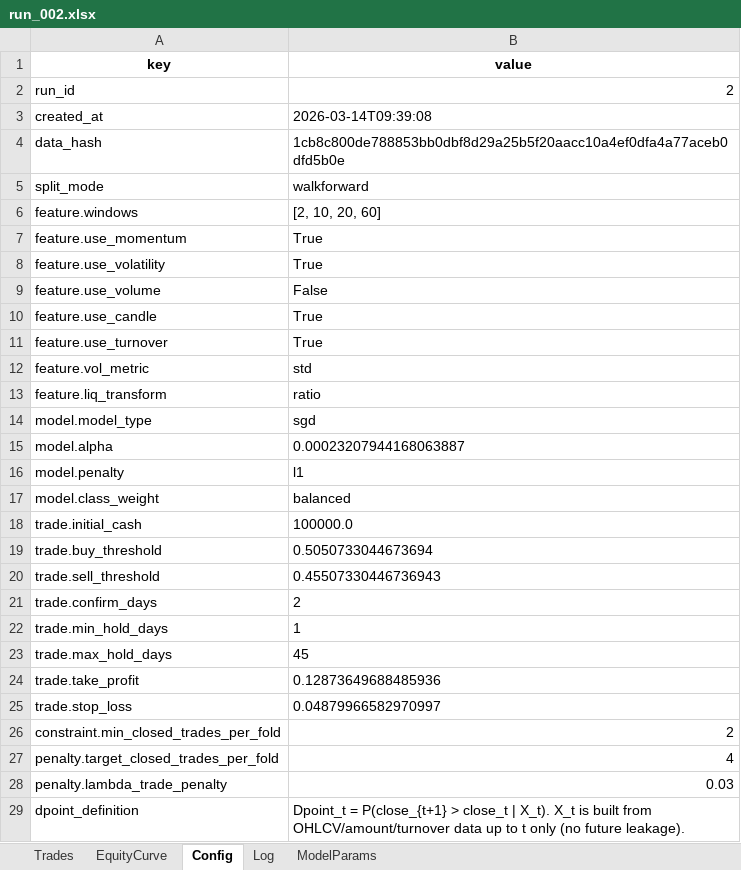
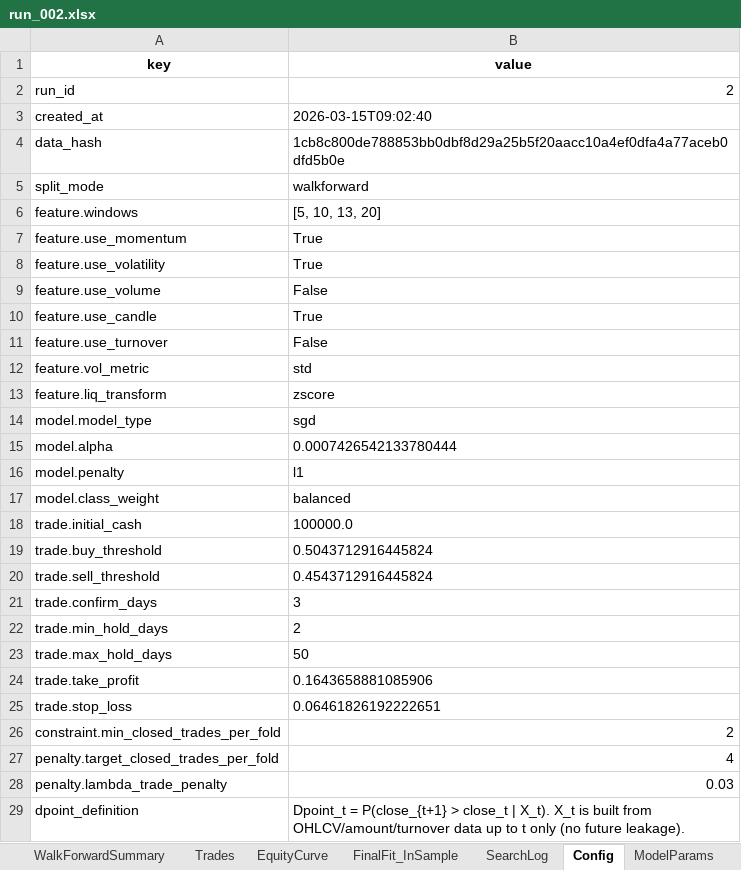
Before and after one commit to DandelionYe/Ashare_DpointTrader-2.0, an Excel workbook: output/run_002.xlsx, sheet Config, drawn as a sheet; values as stored, in another font and other column widths than the file's, no borders; the diff names each change by its address in the sheet, - before the commit and + after, or states it on an @@ line.

```diff
--- a/output/run_002.xlsx (sheet Config)
+++ b/output/run_002.xlsx (sheet Config)
+sheet tab: WalkForwardSummary
+sheet tab: FinalFit_InSample
+sheet tab: SearchLog
-B3 (value): 2026-03-14T09:39:08
+B3 (value): 2026-03-15T09:02:40
-B6 (value): [2, 10, 20, 60]
+B6 (value): [5, 10, 13, 20]
-B11 (value): True
+B11 (value): False
-B13 (value): ratio
+B13 (value): zscore
-B15 (value): 0.00023207944168063887
+B15 (value): 0.0007426542133780444
-B19 (value): 0.5050733044673694
+B19 (value): 0.5043712916445824
-B20 (value): 0.45507330446736943
+B20 (value): 0.4543712916445824
-B21 (value): 2
+B21 (value): 3
-B22 (value): 1
+B22 (value): 2
-B23 (value): 45
+B23 (value): 50
-B24 (value): 0.12873649688485936
+B24 (value): 0.1643658881085906
-B25 (value): 0.04879966582970997
+B25 (value): 0.06461826192222651
```
Also changed, not shown: sheet EquityCurve, sheet Trades, sheet Log, sheet ModelParams, other sheet tabs, output/run_001.xlsx, 4 other files.
